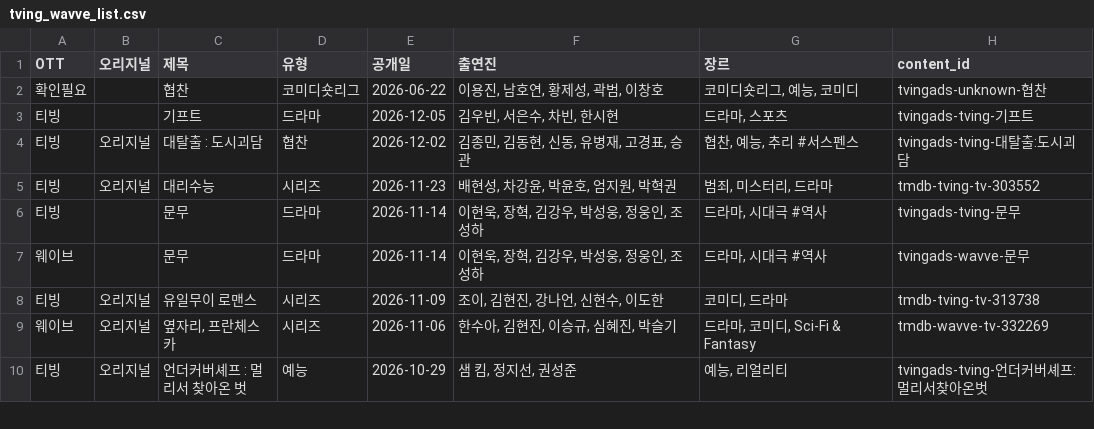
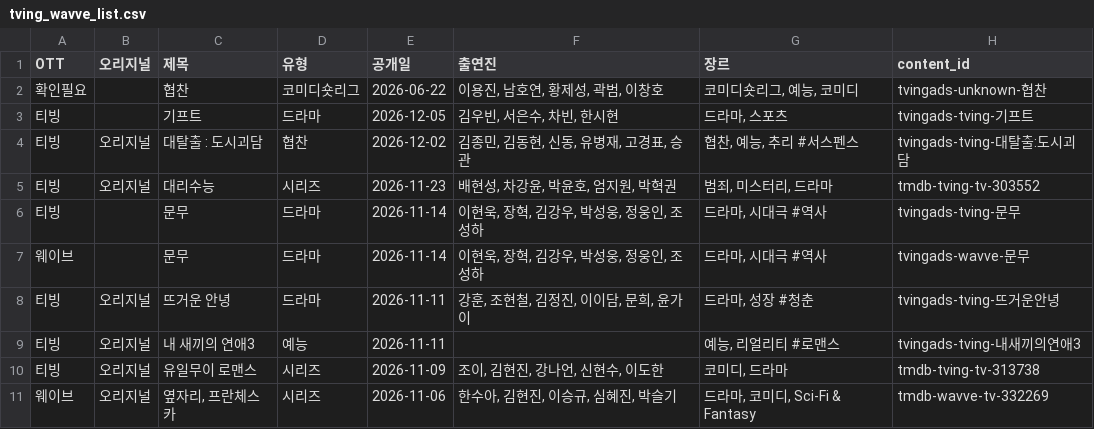
Before and after one commit to ktnasmedia/guide-portal, a CSV file: tving_wavve_list.csv, drawn as a sheet; only a part is shown; the shorter side is filled out with more unchanged rows; the diff covers the shown part only.

```diff
--- a/tving_wavve_list.csv
+++ b/tving_wavve_list.csv
@@ -7,2 +7,4 @@
 웨이브,,문무,드라마,2026-11-14,"이현욱, 장혁, 김강우, 박성웅, 정웅인, 조성하","드라마, 시대극 #역사",tvingads-wavve-문무
+티빙,오리지널,뜨거운 안녕,드라마,2026-11-11,"강훈, 조현철, 김정진, 이이담, 문희, 윤가이","드라마, 성장 #청춘",tvingads-tving-뜨거운안녕
+티빙,오리지널,내 새끼의 연애3,예능,2026-11-11,,"예능, 리얼리티 #로맨스",tvingads-tving-내새끼의연애3
 티빙,오리지널,유일무이 로맨스,시리즈,2026-11-09,"조이, 김현진, 강나언, 신현수, 이도한","코미디, 드라마",tmdb-tving-tv-313738
```
Also changed, not shown: 1 added row and 1 edited cell elsewhere in this file, 3 other files.
